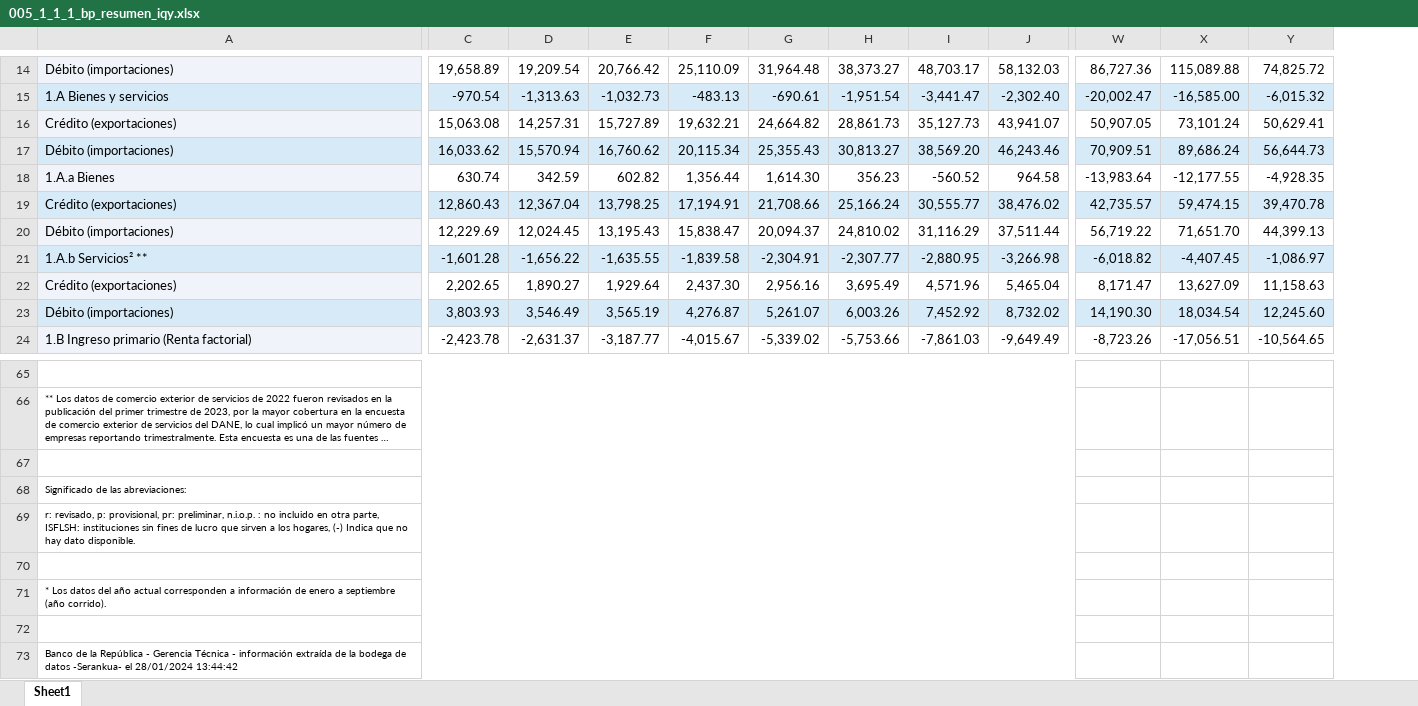
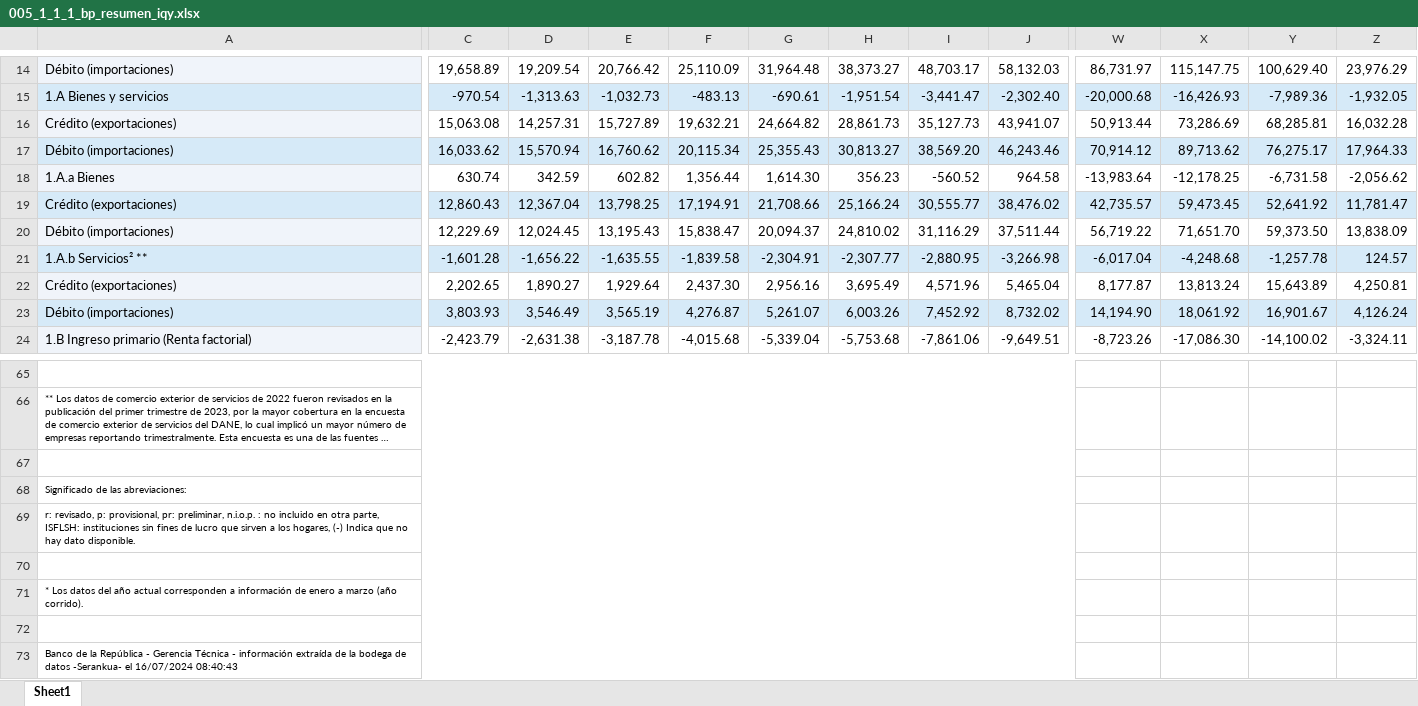
Before and after one commit to luifrancgom/intro_econ, an Excel workbook: 000_data/005_1_1_1_bp_resumen_iqy.xlsx, sheet Sheet1, drawn as a sheet; only a part is shown, gaps mark what is left out; long unchanged cells end in …; values as stored, in another font and other column widths than the file's, no borders; removed rows and columns are numbered as before the commit, all else as after; the diff covers the shown part only; the diff names each change by its address in the sheet, - before the commit and + after, or states it on an @@ line.

```diff
--- a/000_data/005_1_1_1_bp_resumen_iqy.xlsx (sheet Sheet1)
+++ b/000_data/005_1_1_1_bp_resumen_iqy.xlsx (sheet Sheet1)
-column Y, rows 14-24: 74,825.72 | -6,015.32 | 50,629.41 | 56,644.73 | -4,928.35 | 39,470.78 | 44,399.13 | -1,086.97 | 11,158.63 | 12,245.60 | -10,564.65
+column Y, rows 14-24: 100,629.40 | -7,989.36 | 68,285.81 | 76,275.17 | -6,731.58 | 52,641.92 | 59,373.50 | -1,257.78 | 15,643.89 | 16,901.67 | -14,100.02
+column Z, rows 14-24: 23,976.29 | -1,932.05 | 16,032.28 | 17,964.33 | -2,056.62 | 11,781.47 | 13,838.09 | 124.57 | 4,250.81 | 4,126.24 | -3,324.11
-W14: 86,727.36
+W14: 86,731.97
-X14: 115,089.88
+X14: 115,147.75
-W15: -20,002.47
+W15: -20,000.68
-X15: -16,585.00
+X15: -16,426.93
-W16: 50,907.05
+W16: 50,913.44
-X16: 73,101.24
+X16: 73,286.69
-W17: 70,909.51
+W17: 70,914.12
-X17: 89,686.24
+X17: 89,713.62
-X18: -12,177.55
+X18: -12,178.25
-X19: 59,474.15
+X19: 59,473.45
-W21: -6,018.82
+W21: -6,017.04
-X21: -4,407.45
+X21: -4,248.68
-W22: 8,171.47
+W22: 8,177.87
-X22: 13,627.09
+X22: 13,813.24
-W23: 14,190.30
+W23: 14,194.90
-X23: 18,034.54
+X23: 18,061.92
-C24: -2,423.78
+C24: -2,423.79
-D24: -2,631.37
+D24: -2,631.38
-E24: -3,187.77
+E24: -3,187.78
-F24: -4,015.67
+F24: -4,015.68
-G24: -5,339.02
+G24: -5,339.04
-H24: -5,753.66
+H24: -5,753.68
-I24: -7,861.03
+I24: -7,861.06
-J24: -9,649.49
+J24: -9,649.51
-X24: -17,056.51
+X24: -17,086.30
-A71: …enero a septiembre (año corrido).
+A71: …enero a marzo (año corrido).
-A73: …-Serankua- el 28/01/2024 13:44:42
+A73: …-Serankua- el 16/07/2024 08:40:43
```
Also changed, not shown: 75 edited cells elsewhere in this sheet, 000_data/005_1_1_2_bp_maximo_nivel_de_detalle_iqy.xlsx, 16 other files.
